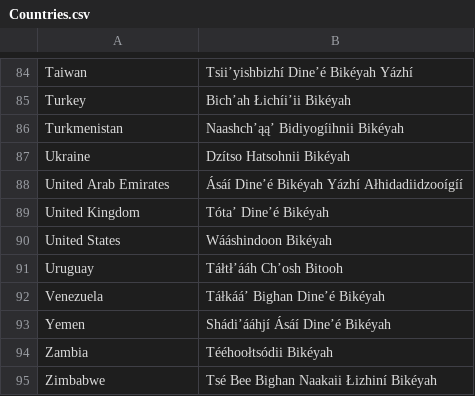
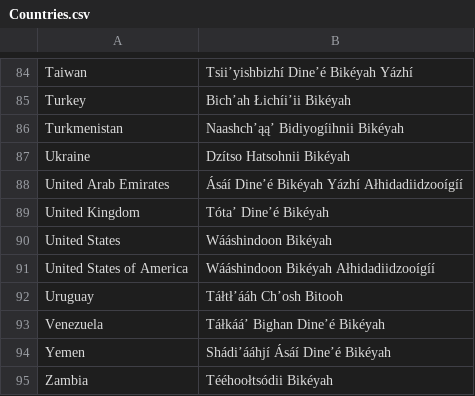
Before and after one commit to OliverDeBrisbane/Navajo-Code-Names, a CSV file: Countries.csv, drawn as a sheet; only a part is shown, gaps mark what is left out; the shorter side is filled out with more unchanged rows; the diff names each change by its address in the sheet, - before the commit and + after, or states it on an @@ line.

Commit message:
Update Countries.csv

```diff
--- a/Countries.csv
+++ b/Countries.csv
+row 91: United States of America | Wááshindoon Bikéyah Ałhidadiidzooígíí
```
